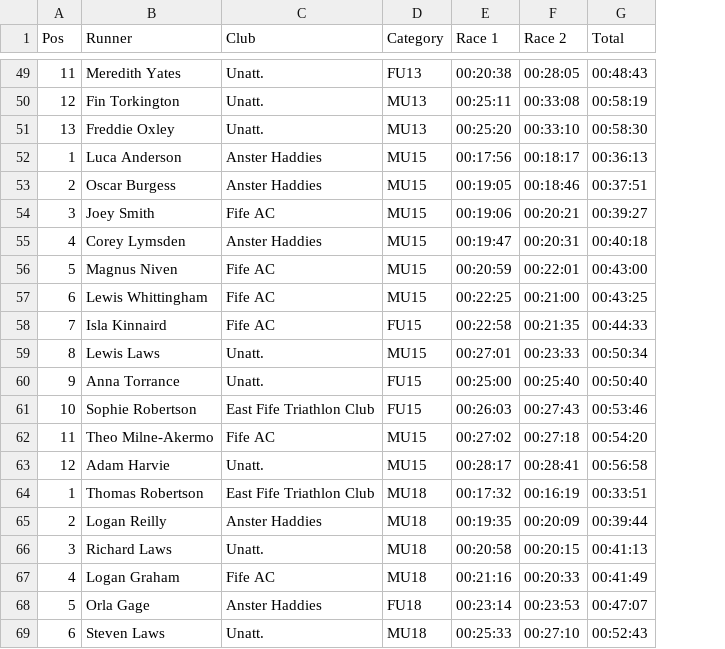
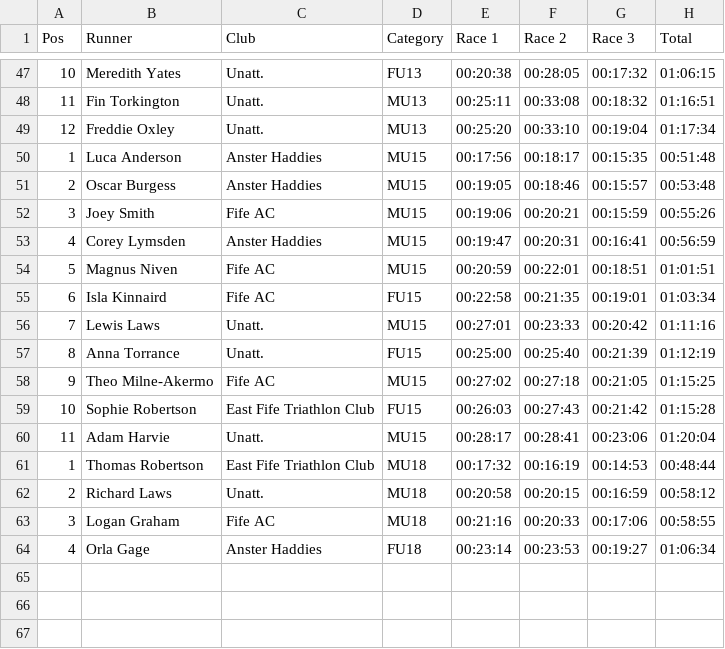
Before and after one commit to grahamkirby/race-timing, a CSV file: src/main/resources/minitour_race/minitour/actual_2024/output/minitour_overall_2024.csv, drawn as a sheet; only a part is shown, gaps mark what is left out; removed rows and columns are numbered as before the commit, all else as after; the diff covers the shown part only; the diff names each change by its address in the sheet, - before the commit and + after, or states it on an @@ line.

Commit message:
Added minitour race 3.

```diff
--- a/src/main/resources/minitour_race/minitour/actual_2024/output/minitour_overall_2024.csv
+++ b/src/main/resources/minitour_race/minitour/actual_2024/output/minitour_overall_2024.csv
+column G (Race 3), rows 47-57: 00:17:32 | 00:18:32 | 00:19:04 | 00:15:35 | 00:15:57 | 00:15:59 | 00:16:41 | 00:18:51 | 00:19:01 | 00:20:42 | 00:21:39; rows 59-64: 00:21:42 | 00:23:06 | 00:14:53 | 00:16:59 | 00:17:06 | 00:19:27
-A47 (Pos): 11
+A47 (Pos): 10
-H47 (Total): 00:48:43
+H47 (Total): 01:06:15
-A48 (Pos): 12
+A48 (Pos): 11
-H48 (Total): 00:58:19
+H48 (Total): 01:16:51
-A49 (Pos): 13
+A49 (Pos): 12
-H49 (Total): 00:58:30
+H49 (Total): 01:17:34
-H50 (Total): 00:36:13
+H50 (Total): 00:51:48
-H51 (Total): 00:37:51
+H51 (Total): 00:53:48
-H52 (Total): 00:39:27
+H52 (Total): 00:55:26
-H53 (Total): 00:40:18
+H53 (Total): 00:56:59
-H54 (Total): 00:43:00
+H54 (Total): 01:01:51
-row 57: 6 | Lewis Whittingham | Fife AC | MU15 | 00:22:25 | 00:21:00 | 00:43:25
-A55 (Pos): 7
+A55 (Pos): 6
-H55 (Total): 00:44:33
+H55 (Total): 01:03:34
-A56 (Pos): 8
+A56 (Pos): 7
-H56 (Total): 00:50:34
+H56 (Total): 01:11:16
-A57 (Pos): 9
+A57 (Pos): 8
-H57 (Total): 00:50:40
+H57 (Total): 01:12:19
+row 58: 9 | Theo Milne-Akermo | Fife AC | MU15 | 00:27:02 | 00:27:18 | 00:21:05 | 01:15:25
-H59 (Total): 00:53:46
+H59 (Total): 01:15:28
-row 62: 11 | Theo Milne-Akermo | Fife AC | MU15 | 00:27:02 | 00:27:18 | 00:54:20
-A60 (Pos): 12
+A60 (Pos): 11
-H60 (Total): 00:56:58
+H60 (Total): 01:20:04
-H61 (Total): 00:33:51
+H61 (Total): 00:48:44
-row 65: 2 | Logan Reilly | Anster Haddies | MU18 | 00:19:35 | 00:20:09 | 00:39:44
-A62 (Pos): 3
+A62 (Pos): 2
-H62 (Total): 00:41:13
+H62 (Total): 00:58:12
-A63 (Pos): 4
+A63 (Pos): 3
-H63 (Total): 00:41:49
+H63 (Total): 00:58:55
-A64 (Pos): 5
+A64 (Pos): 4
-H64 (Total): 00:47:07
+H64 (Total): 01:06:34
-row 69: 6 | Steven Laws | Unatt. | MU18 | 00:25:33 | 00:27:10 | 00:52:43
```
Also changed, not shown: 4 added rows, 6 removed rows and 53 edited cells elsewhere in this file, 7 other files.
